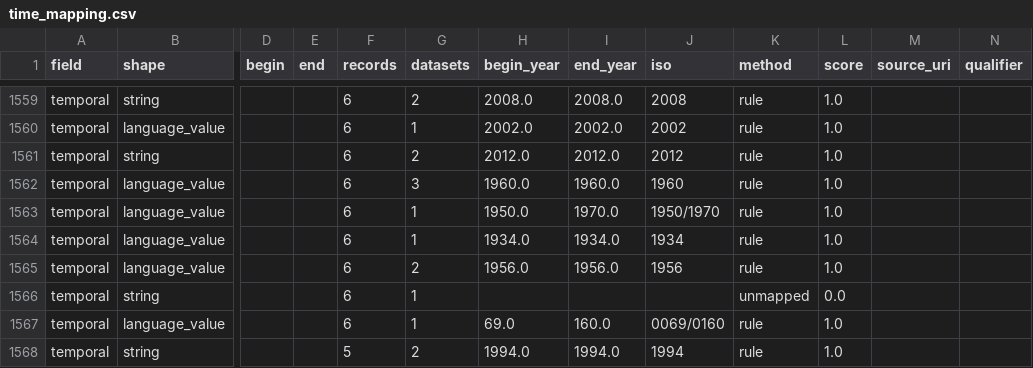
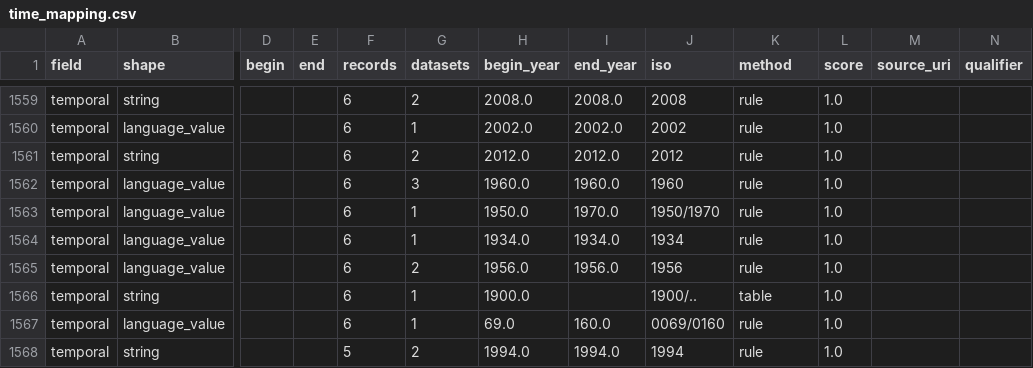
Before and after one commit to CMSonb/PoolTool, a CSV file: ilias/data/time_mapping.csv, drawn as a sheet; only a part is shown, gaps mark what is left out; the diff names each change by its address in the sheet, - before the commit and + after, or states it on an @@ line.

```diff
--- a/ilias/data/time_mapping.csv
+++ b/ilias/data/time_mapping.csv
-H1566 (begin_year): (empty)
+H1566 (begin_year): 1900.0
-J1566 (iso): (empty)
+J1566 (iso): 1900/..
-K1566 (method): unmapped
+K1566 (method): table
-L1566 (score): 0.0
+L1566 (score): 1.0
```
Also changed, not shown: ilias/data/periods.csv, ilias/data/periods_proposal.csv, 3 other files.
